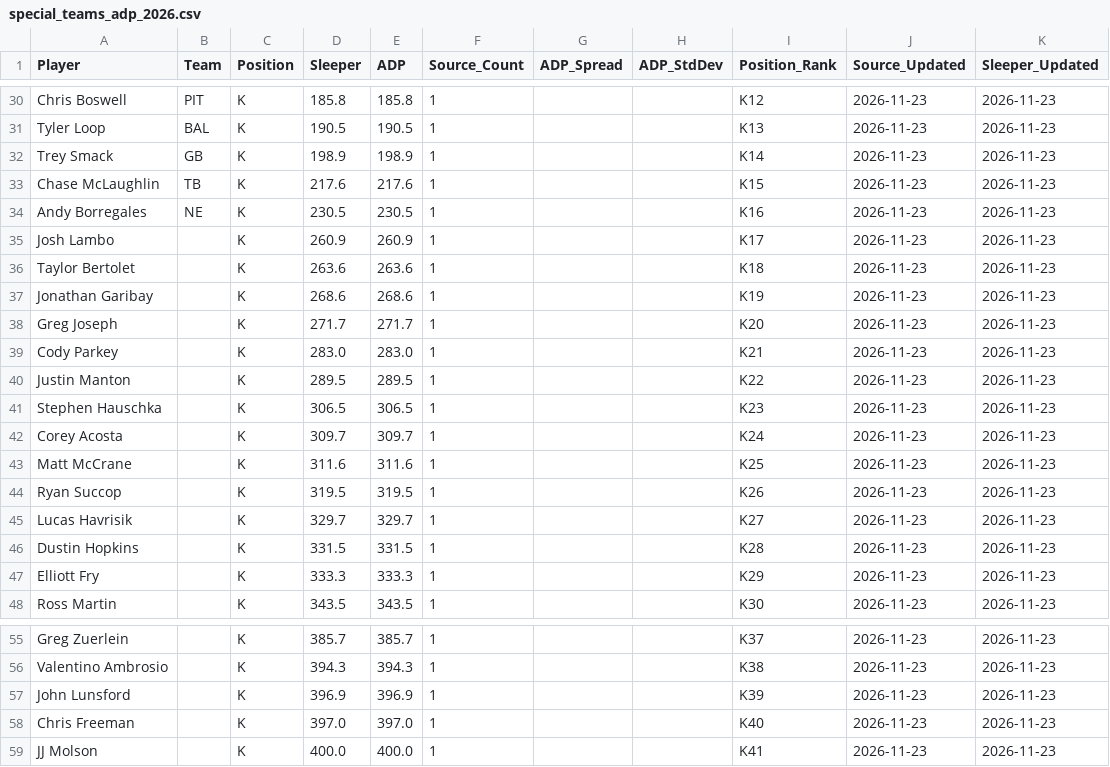
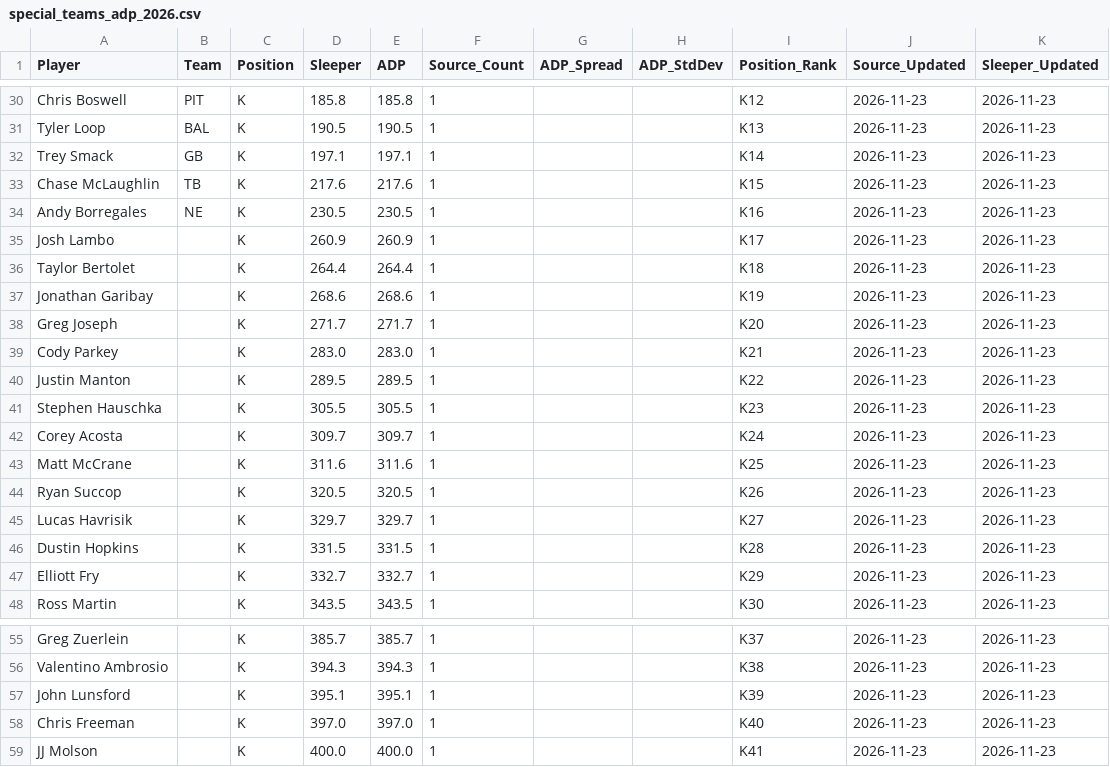
Before and after one commit to RealDiceflame/ProjectFootMoneyball, a CSV file: data/ADP/special_teams_adp_2026.csv, drawn as a sheet; only a part is shown, gaps mark what is left out; the diff covers the shown part only.

```diff
--- a/data/ADP/special_teams_adp_2026.csv
+++ b/data/ADP/special_teams_adp_2026.csv
@@ -31,3 +31,3 @@ Chris Boswell,PIT,K,185.8,185.8,1,,,K12,2026-11-23,2026-11-23
 Tyler Loop,BAL,K,190.5,190.5,1,,,K13,2026-11-23,2026-11-23
-Trey Smack,GB,K,198.9,198.9,1,,,K14,2026-11-23,2026-11-23
+Trey Smack,GB,K,197.1,197.1,1,,,K14,2026-11-23,2026-11-23
 Chase McLaughlin,TB,K,217.6,217.6,1,,,K15,2026-11-23,2026-11-23
@@ -35,3 +35,3 @@ Andy Borregales,NE,K,230.5,230.5,1,,,K16,2026-11-23,2026-11-23
 Josh Lambo,,K,260.9,260.9,1,,,K17,2026-11-23,2026-11-23
-Taylor Bertolet,,K,263.6,263.6,1,,,K18,2026-11-23,2026-11-23
+Taylor Bertolet,,K,264.4,264.4,1,,,K18,2026-11-23,2026-11-23
 Jonathan Garibay,,K,268.6,268.6,1,,,K19,2026-11-23,2026-11-23
@@ -40,9 +40,9 @@ Cody Parkey,,K,283.0,283.0,1,,,K21,2026-11-23,2026-11-23
 Justin Manton,,K,289.5,289.5,1,,,K22,2026-11-23,2026-11-23
-Stephen Hauschka,,K,306.5,306.5,1,,,K23,2026-11-23,2026-11-23
+Stephen Hauschka,,K,305.5,305.5,1,,,K23,2026-11-23,2026-11-23
 Corey Acosta,,K,309.7,309.7,1,,,K24,2026-11-23,2026-11-23
 Matt McCrane,,K,311.6,311.6,1,,,K25,2026-11-23,2026-11-23
-Ryan Succop,,K,319.5,319.5,1,,,K26,2026-11-23,2026-11-23
+Ryan Succop,,K,320.5,320.5,1,,,K26,2026-11-23,2026-11-23
 Lucas Havrisik,,K,329.7,329.7,1,,,K27,2026-11-23,2026-11-23
 Dustin Hopkins,,K,331.5,331.5,1,,,K28,2026-11-23,2026-11-23
-Elliott Fry,,K,333.3,333.3,1,,,K29,2026-11-23,2026-11-23
+Elliott Fry,,K,332.7,332.7,1,,,K29,2026-11-23,2026-11-23
 Ross Martin,,K,343.5,343.5,1,,,K30,2026-11-23,2026-11-23
@@ -56,3 +56,3 @@ Greg Zuerlein,,K,385.7,385.7,1,,,K37,2026-11-23,2026-11-23
 Valentino Ambrosio,,K,394.3,394.3,1,,,K38,2026-11-23,2026-11-23
-John Lunsford,,K,396.9,396.9,1,,,K39,2026-11-23,2026-11-23
+John Lunsford,,K,395.1,395.1,1,,,K39,2026-11-23,2026-11-23
 Chris Freeman,,K,397.0,397.0,1,,,K40,2026-11-23,2026-11-23
```
Also changed, not shown: 6 edited cells elsewhere in this file, data/ADP/combined_adp_2026.csv, 7 other files.
